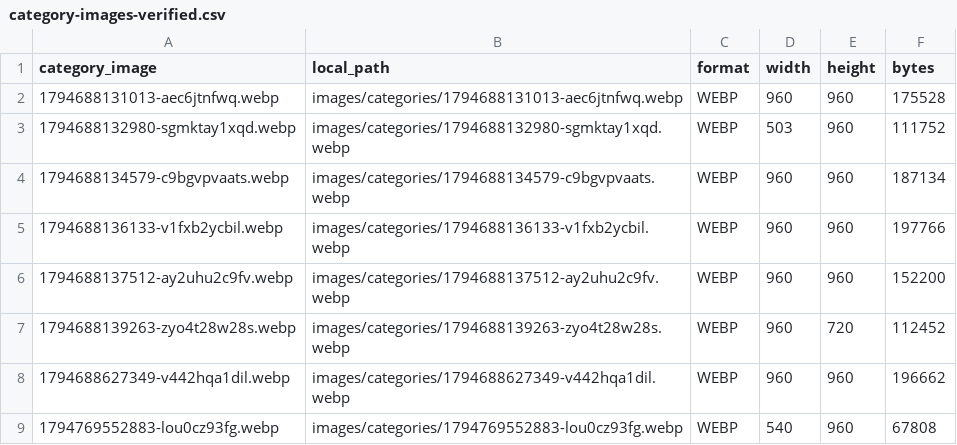
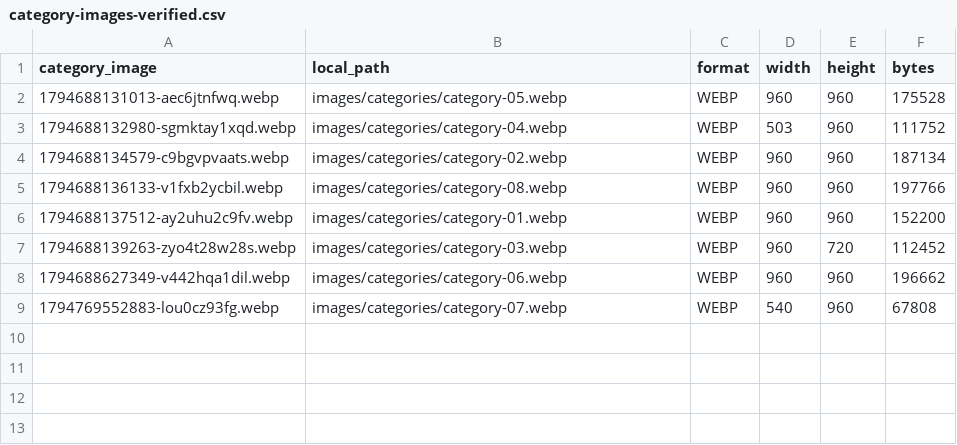
Before and after one commit to P-O-A-C/dina-static-migration, a CSV file: category-images-verified.csv, drawn as a sheet.

```diff
--- a/category-images-verified.csv
+++ b/category-images-verified.csv
@@ -1,9 +1,9 @@
 category_image,local_path,format,width,height,bytes
-1794688131013-aec6jtnfwq.webp,images/categories/1794688131013-aec6jtnfwq.webp,WEBP,960,960,175528
-1794688132980-sgmktay1xqd.webp,images/categories/1794688132980-sgmktay1xqd.webp,WEBP,503,960,111752
-1794688134579-c9bgvpvaats.webp,images/categories/1794688134579-c9bgvpvaats.webp,WEBP,960,960,187134
-1794688136133-v1fxb2ycbil.webp,images/categories/1794688136133-v1fxb2ycbil.webp,WEBP,960,960,197766
-1794688137512-ay2uhu2c9fv.webp,images/categories/1794688137512-ay2uhu2c9fv.webp,WEBP,960,960,152200
-1794688139263-zyo4t28w28s.webp,images/categories/1794688139263-zyo4t28w28s.webp,WEBP,960,720,112452
-1794688627349-v442hqa1dil.webp,images/categories/1794688627349-v442hqa1dil.webp,WEBP,960,960,196662
-1794769552883-lou0cz93fg.webp,images/categories/1794769552883-lou0cz93fg.webp,WEBP,540,960,67808
+1794688131013-aec6jtnfwq.webp,images/categories/category-05.webp,WEBP,960,960,175528
+1794688132980-sgmktay1xqd.webp,images/categories/category-04.webp,WEBP,503,960,111752
+1794688134579-c9bgvpvaats.webp,images/categories/category-02.webp,WEBP,960,960,187134
+1794688136133-v1fxb2ycbil.webp,images/categories/category-08.webp,WEBP,960,960,197766
+1794688137512-ay2uhu2c9fv.webp,images/categories/category-01.webp,WEBP,960,960,152200
+1794688139263-zyo4t28w28s.webp,images/categories/category-03.webp,WEBP,960,720,112452
+1794688627349-v442hqa1dil.webp,images/categories/category-06.webp,WEBP,960,960,196662
+1794769552883-lou0cz93fg.webp,images/categories/category-07.webp,WEBP,540,960,67808
```
Also changed, not shown: asset-manifest.csv, asset-usage.csv, 10 other files.
